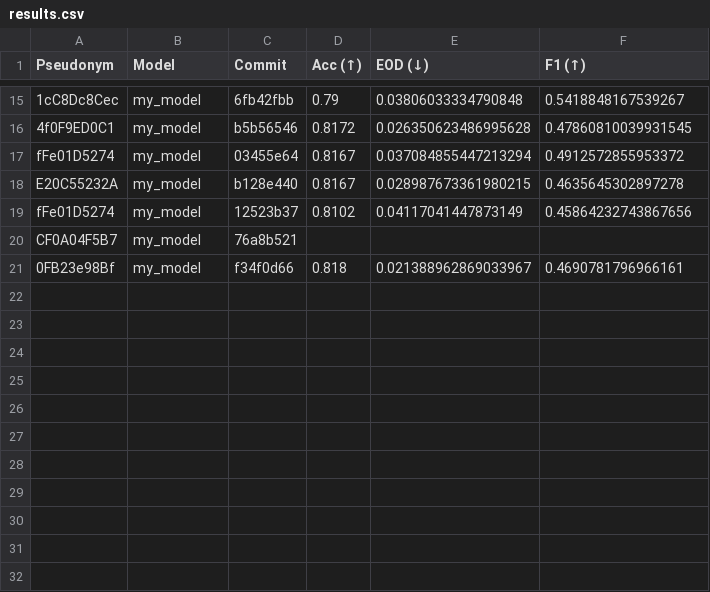
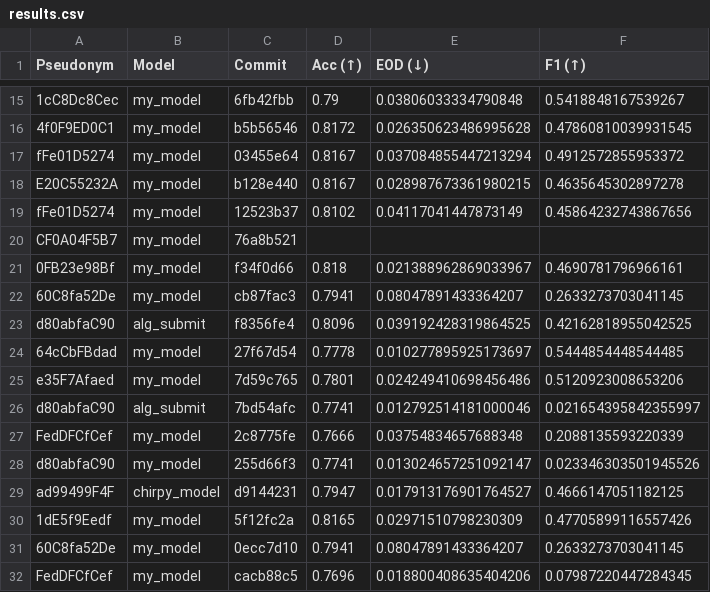
Before and after one commit to cs349s26/leaderboard-hw3, a CSV file: results.csv, drawn as a sheet; only a part is shown, gaps mark what is left out.

```diff
--- a/results.csv
+++ b/results.csv
@@ -21 +21,12 @@ CF0A04F5B7,my_model,76a8b521,,,
 0FB23e98Bf,my_model,f34f0d66,0.818,0.021388962869033967,0.4690781796966161
+60C8fa52De,my_model,cb87fac3,0.7941,0.08047891433364207,0.2633273703041145
+d80abfaC90,alg_submit,f8356fe4,0.8096,0.039192428319864525,0.42162818955042525
+64cCbFBdad,my_model,27f67d54,0.7778,0.010277895925173697,0.5444854448544485
+e35F7Afaed,my_model,7d59c765,0.7801,0.024249410698456486,0.5120923008653206
+d80abfaC90,alg_submit,7bd54afc,0.7741,0.012792514181000046,0.021654395842355997
+FedDFCfCef,my_model,2c8775fe,0.7666,0.03754834657688348,0.2088135593220339
+d80abfaC90,my_model,255d66f3,0.7741,0.013024657251092147,0.023346303501945526
+ad99499F4F,chirpy_model,d9144231,0.7947,0.017913176901764527,0.4666147051182125
+1dE5f9Eedf,my_model,5f12fc2a,0.8165,0.02971510798230309,0.47705899116557426
+60C8fa52De,my_model,0ecc7d10,0.7941,0.08047891433364207,0.2633273703041145
+FedDFCfCef,my_model,cacb88c5,0.7696,0.018800408635404206,0.07987220447284345
```
Also changed, not shown: 1 other file.
